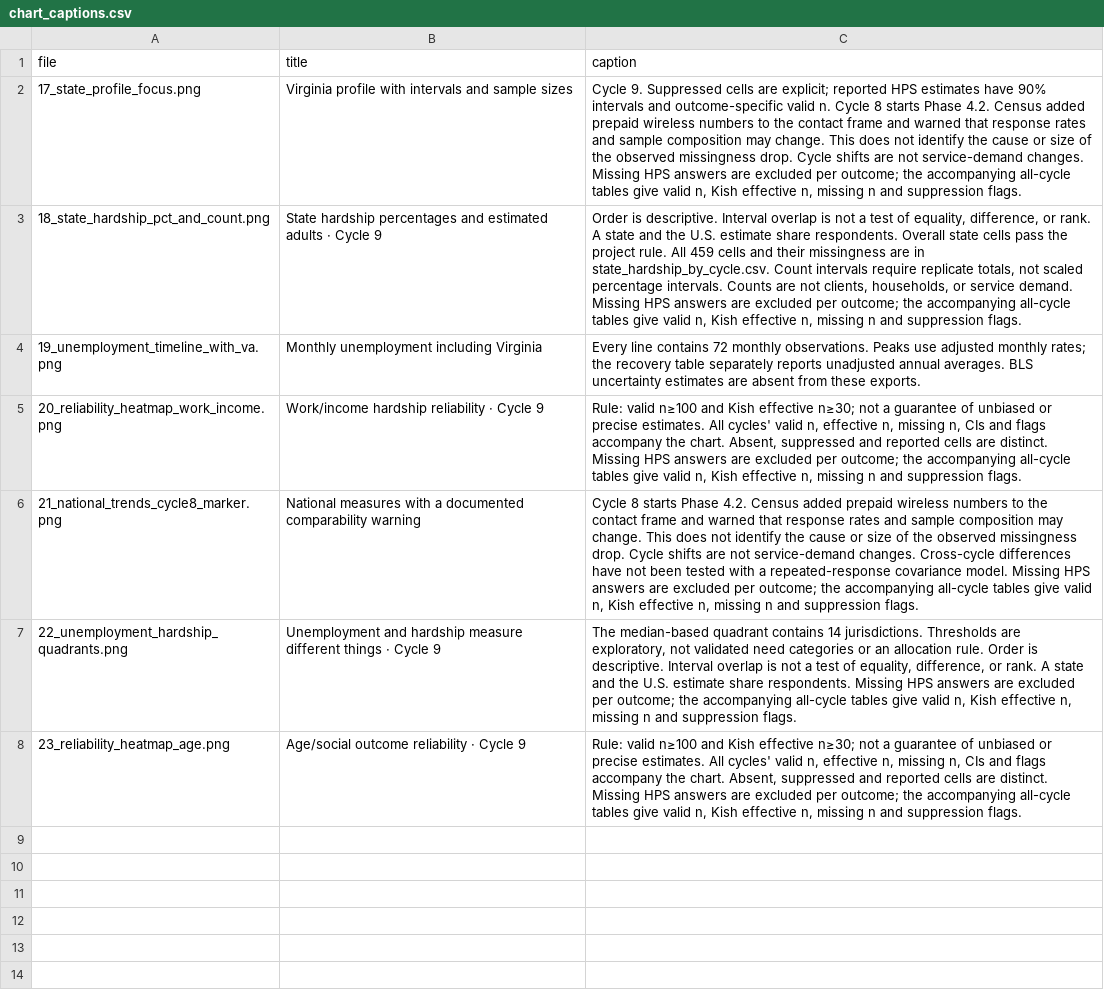
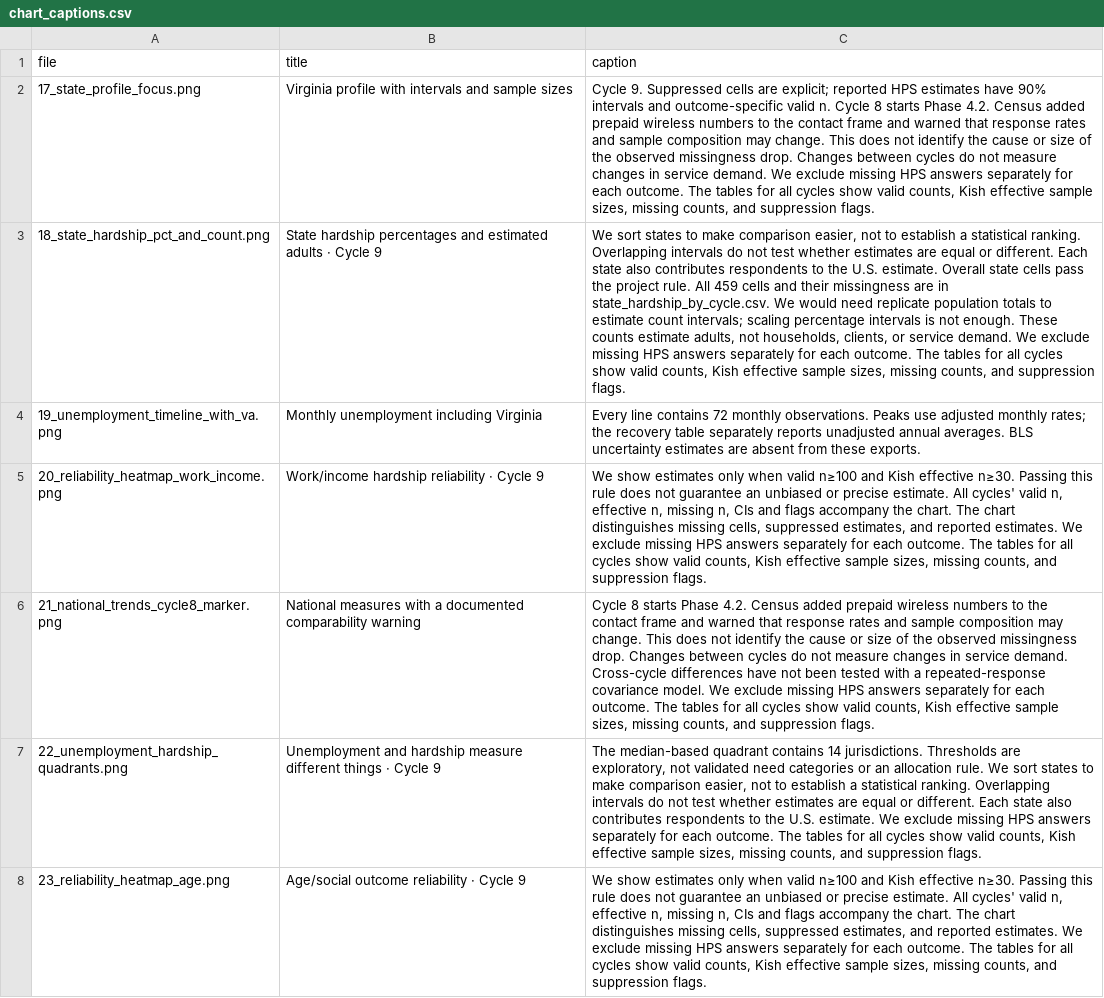
Before and after one commit to Andy71517/dashboard_project_info_viz, a CSV file: reports/round1_followup/chart_captions.csv, drawn as a sheet; the diff names each change by its address in the sheet, - before the commit and + after, or states it on an @@ line.

```diff
--- a/reports/round1_followup/chart_captions.csv
+++ b/reports/round1_followup/chart_captions.csv
-C2 (caption): …missingness drop. Cycle shifts are not service-demand changes. Missing HPS answers are excluded per outcome; the accompanying all-cycle tables give valid n, Kish effective n, missing n and suppression…
+C2 (caption): …missingness drop. Changes between cycles do not measure changes in service demand. We exclude missing HPS answers separately for each outcome. The tables for all cycles show valid counts, Kish effective sample sizes, missing counts, and suppression…
-C3 (caption): Order is descriptive. Interval overlap is not a test of equality, difference, or rank. A state and the U.S. estimate share respondents. Overall state cells pass the project rule. All 459 cells and their missingness are in state_hardship_by_cycle.csv. Count intervals require replicate totals, not scaled percentage intervals. Counts are not clients, households, or service demand. Missing HPS answers are excluded per outcome; the accompanying all-cycle tables give valid n, Kish effective n, missing n and suppression…
+C3 (caption): We sort states to make comparison easier, not to establish a statistical ranking. Overlapping intervals do not test whether estimates are equal or different. Each state also contributes respondents to the U.S. estimate. Overall state cells pass the project rule. All 459 cells and their missingness are in state_hardship_by_cycle.csv. We would need replicate population totals to estimate count intervals; scaling percentage intervals is not enough. These counts estimate adults, not households, clients, or service demand. We exclude missing HPS answers separately for each outcome. The tables for all cycles show valid counts, Kish effective sample sizes, missing counts, and suppression…
-C5 (caption): Rule: valid n≥100 and Kish effective n≥30; not a guarantee of unbiased or precise estimates. All cycles' valid n, effective n, missing n, CIs and flags accompany the chart. Absent, suppressed and reported cells are distinct. Missing HPS answers are excluded per outcome; the accompanying all-cycle tables give valid n, Kish effective n, missing n and suppression…
+C5 (caption): We show estimates only when valid n≥100 and Kish effective n≥30. Passing this rule does not guarantee an unbiased or precise estimate. All cycles' valid n, effective n, missing n, CIs and flags accompany the chart. The chart distinguishes missing cells, suppressed estimates, and reported estimates. We exclude missing HPS answers separately for each outcome. The tables for all cycles show valid counts, Kish effective sample sizes, missing counts, and suppression…
-C6 (caption): …missingness drop. Cycle shifts are not service-demand changes. Cross-cycle differences have not been tested with a repeated-response covariance model. Missing HPS answers are excluded per outcome; the accompanying all-cycle tables give valid n, Kish effective n, missing n and suppression…
+C6 (caption): …missingness drop. Changes between cycles do not measure changes in service demand. Cross-cycle differences have not been tested with a repeated-response covariance model. We exclude missing HPS answers separately for each outcome. The tables for all cycles show valid counts, Kish effective sample sizes, missing counts, and suppression…
-C7 (caption): …allocation rule. Order is descriptive. Interval overlap is not a test of equality, difference, or rank. A state and the U.S. estimate share respondents. Missing HPS answers are excluded per outcome; the accompanying all-cycle tables give valid n, Kish effective n, missing n and suppression…
+C7 (caption): …allocation rule. We sort states to make comparison easier, not to establish a statistical ranking. Overlapping intervals do not test whether estimates are equal or different. Each state also contributes respondents to the U.S. estimate. We exclude missing HPS answers separately for each outcome. The tables for all cycles show valid counts, Kish effective sample sizes, missing counts, and suppression…
-C8 (caption): Rule: valid n≥100 and Kish effective n≥30; not a guarantee of unbiased or precise estimates. All cycles' valid n, effective n, missing n, CIs and flags accompany the chart. Absent, suppressed and reported cells are distinct. Missing HPS answers are excluded per outcome; the accompanying all-cycle tables give valid n, Kish effective n, missing n and suppression…
+C8 (caption): We show estimates only when valid n≥100 and Kish effective n≥30. Passing this rule does not guarantee an unbiased or precise estimate. All cycles' valid n, effective n, missing n, CIs and flags accompany the chart. The chart distinguishes missing cells, suppressed estimates, and reported estimates. We exclude missing HPS answers separately for each outcome. The tables for all cycles show valid counts, Kish effective sample sizes, missing counts, and suppression…
```
Also changed, not shown: audit/step0/input_provenance.csv, reports/round1_followup/focus_state_estimates.csv, 21 other files.
